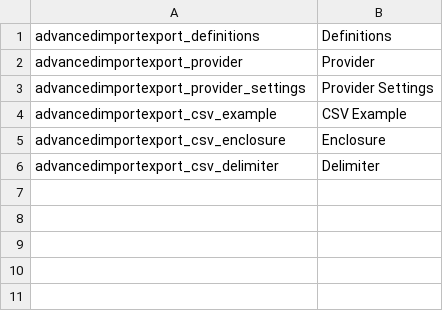
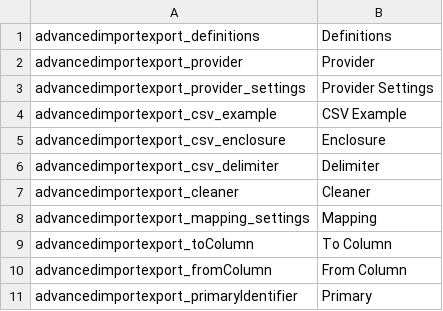
Before and after one commit to instride-ch/pimcore-data-definitions, a CSV file: static/texts/en.csv, drawn as a sheet.

Commit message:
dev cleanups and config for columns

```diff
--- a/static/texts/en.csv
+++ b/static/texts/en.csv
@@ -6 +6,6 @@
 "advancedimportexport_csv_delimiter","Delimiter"
+"advancedimportexport_cleaner","Cleaner"
+"advancedimportexport_mapping_settings","Mapping"
+"advancedimportexport_toColumn","To Column"
+"advancedimportexport_fromColumn","From Column"
+"advancedimportexport_primaryIdentifier","Primary"
```
Also changed, not shown: 33 other files.
